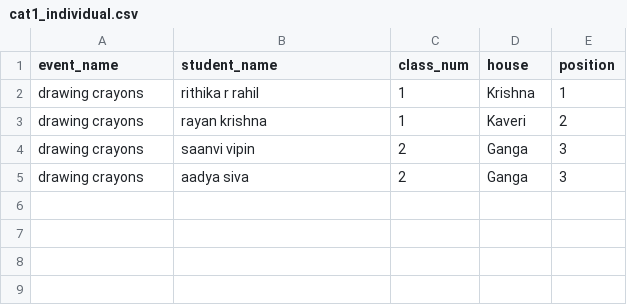
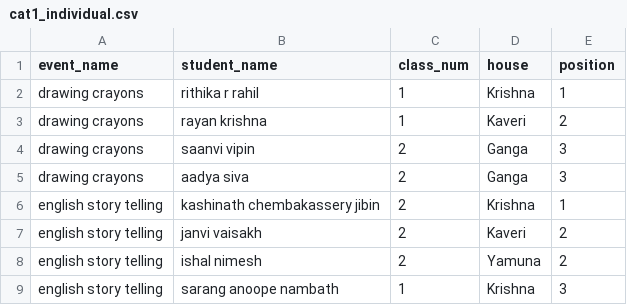
Before and after one commit to BVBIJK/Sameeksha, a CSV file: cat1_individual.csv, drawn as a sheet; the diff names each change by its address in the sheet, - before the commit and + after, or states it on an @@ line.

Commit message:
Update cat1_individual.csv

```diff
--- a/cat1_individual.csv
+++ b/cat1_individual.csv
+row 6: english story telling | kashinath chembakassery jibin | 2 | Krishna | 1
+row 7: english story telling | janvi vaisakh | 2 | Kaveri | 2
+row 8: english story telling | ishal nimesh | 2 | Yamuna | 2
+row 9: english story telling | sarang anoope nambath | 1 | Krishna | 3
```
